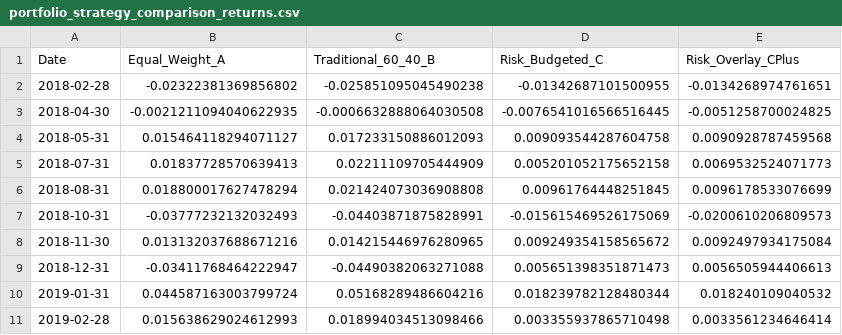
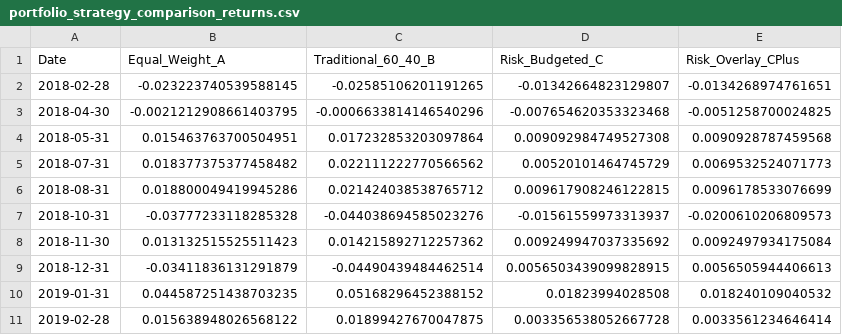
Before and after one commit to manjeet-kathuria/portfolio-construction-lab, a CSV file: outputs/portfolio_strategy_comparison_returns.csv, drawn as a sheet; only a part is shown; the diff covers the shown part only.

Commit message:
Update portfolio_strategy_comparison_returns.csv

```diff
--- a/outputs/portfolio_strategy_comparison_returns.csv
+++ b/outputs/portfolio_strategy_comparison_returns.csv
@@ -1,11 +1,11 @@
 Date,Equal_Weight_A,Traditional_60_40_B,Risk_Budgeted_C,Risk_Overlay_CPlus
-2018-02-28,-0.02322381369856802,-0.025851095045490238,-0.01342687101500955,-0.0134268974761651
-2018-04-30,-0.0021211094040622935,-0.0006632888064030508,-0.0076541016566516445,-0.0051258700024825
-2018-05-31,0.015464118294071127,0.017233150886012093,0.009093544287604758,0.0090928787459568
-2018-07-31,0.01837728570639413,0.02211109705444909,0.005201052175652158,0.0069532524071773
-2018-08-31,0.018800017627478294,0.021424073036908808,0.00961764448251845,0.0096178533076699
-2018-10-31,-0.03777232132032493,-0.04403871875828991,-0.015615469526175069,-0.0200610206809573
-2018-11-30,0.013132037688671216,0.014215446976280965,0.009249354158565672,0.0092497934175084
-2018-12-31,-0.03411768464222947,-0.04490382063271088,0.005651398351871473,0.0056505944406613
-2019-01-31,0.044587163003799724,0.05168289486604216,0.018239782128480344,0.018240109040532
-2019-02-28,0.015638629024612993,0.018994034513098466,0.003355937865710498,0.0033561234646414
+2018-02-28,-0.023223740539588145,-0.02585106201191265,-0.01342664823129807,-0.0134268974761651
+2018-04-30,-0.0021212908661403795,-0.0006633814146540296,-0.007654620353323468,-0.0051258700024825
+2018-05-31,0.015463763700504951,0.017232853203097864,0.009092984749527308,0.0090928787459568
+2018-07-31,0.018377375377458482,0.022111222770566562,0.00520101464745729,0.0069532524071773
+2018-08-31,0.018800049419945286,0.021424038538765712,0.009617908246122815,0.0096178533076699
+2018-10-31,-0.03777233118285328,-0.044038694585023276,-0.01561559973313937,-0.0200610206809573
+2018-11-30,0.013132515525511423,0.014215892712257362,0.009249947037335692,0.0092497934175084
+2018-12-31,-0.03411836131291879,-0.04490439484462514,0.0056503439099828915,0.0056505944406613
+2019-01-31,0.044587251438703235,0.05168296452388152,0.01823994028508,0.018240109040532
+2019-02-28,0.015638948026568122,0.01899427670047875,0.003356538052667728,0.0033561234646414
```
Also changed, not shown: 168 edited cells elsewhere in this file.
